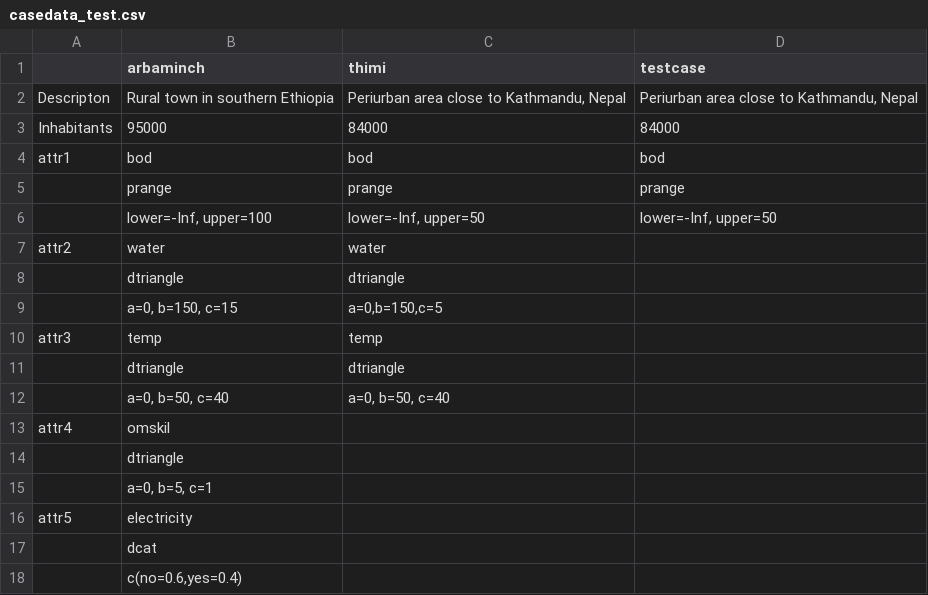
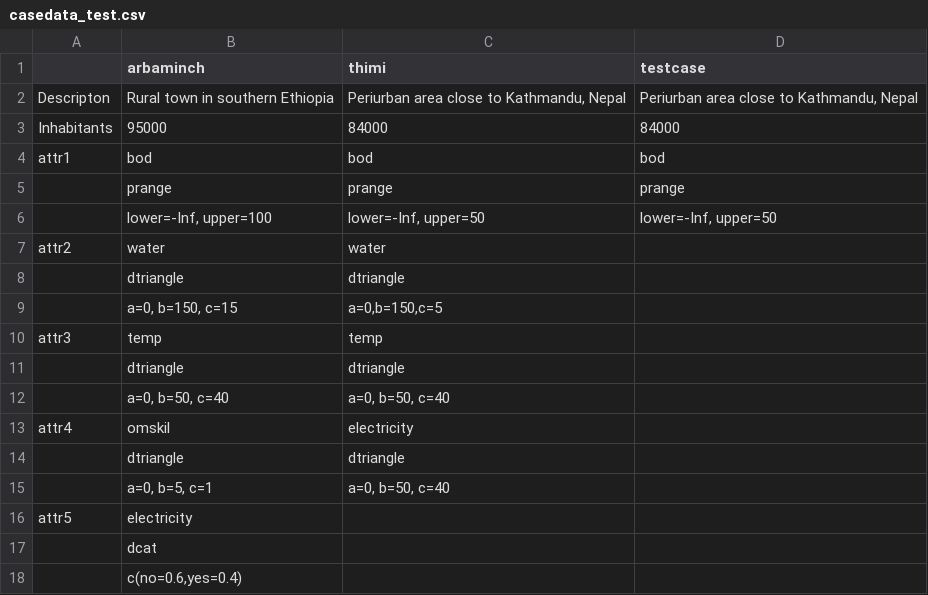
Before and after one commit to spuhlerd/appropriatenesstest, a CSV file: casedata_test.csv, drawn as a sheet.

Commit message:
ds

```diff
--- a/casedata_test.csv
+++ b/casedata_test.csv
@@ -12,5 +12,5 @@ attr3;temp;temp;
 ;a=0, b=50, c=40;a=0, b=50, c=40;
-attr4;omskil;;
-;dtriangle;;
-;a=0, b=5, c=1;;
+attr4;omskil;electricity;
+;dtriangle;dtriangle;
+;a=0, b=5, c=1;a=0, b=50, c=40;
 attr5;electricity;;
```
